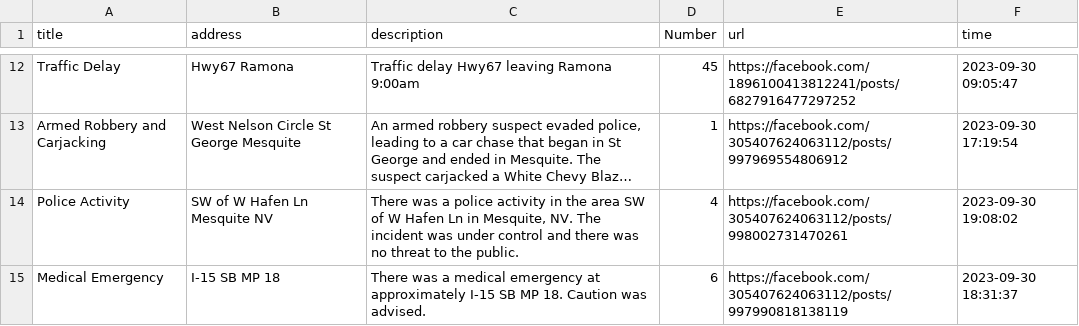
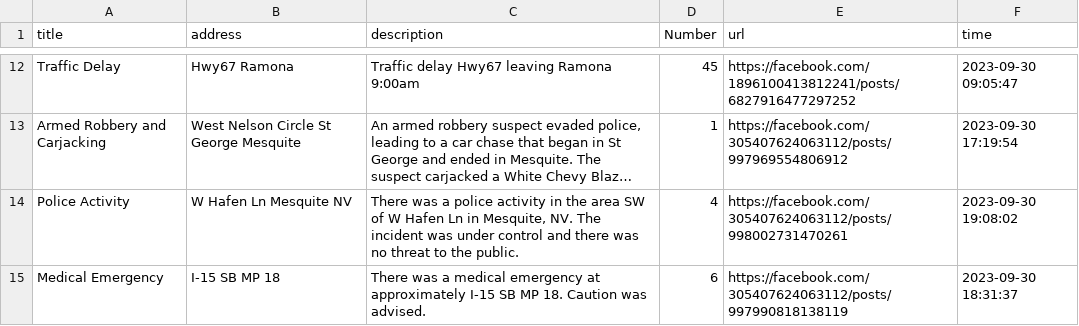
Before and after one commit to Hyphen-Hacks-23/UCrisis, a CSV file: crisis_data.csv, drawn as a sheet; only a part is shown, gaps mark what is left out; long unchanged cells end in …; the diff names each change by its address in the sheet, - before the commit and + after, or states it on an @@ line.

```diff
--- a/crisis_data.csv
+++ b/crisis_data.csv
-B14 (address): SW of W Hafen Ln Mesquite NV
+B14 (address): W Hafen Ln Mesquite NV
```
Also changed, not shown: 2 other files.
